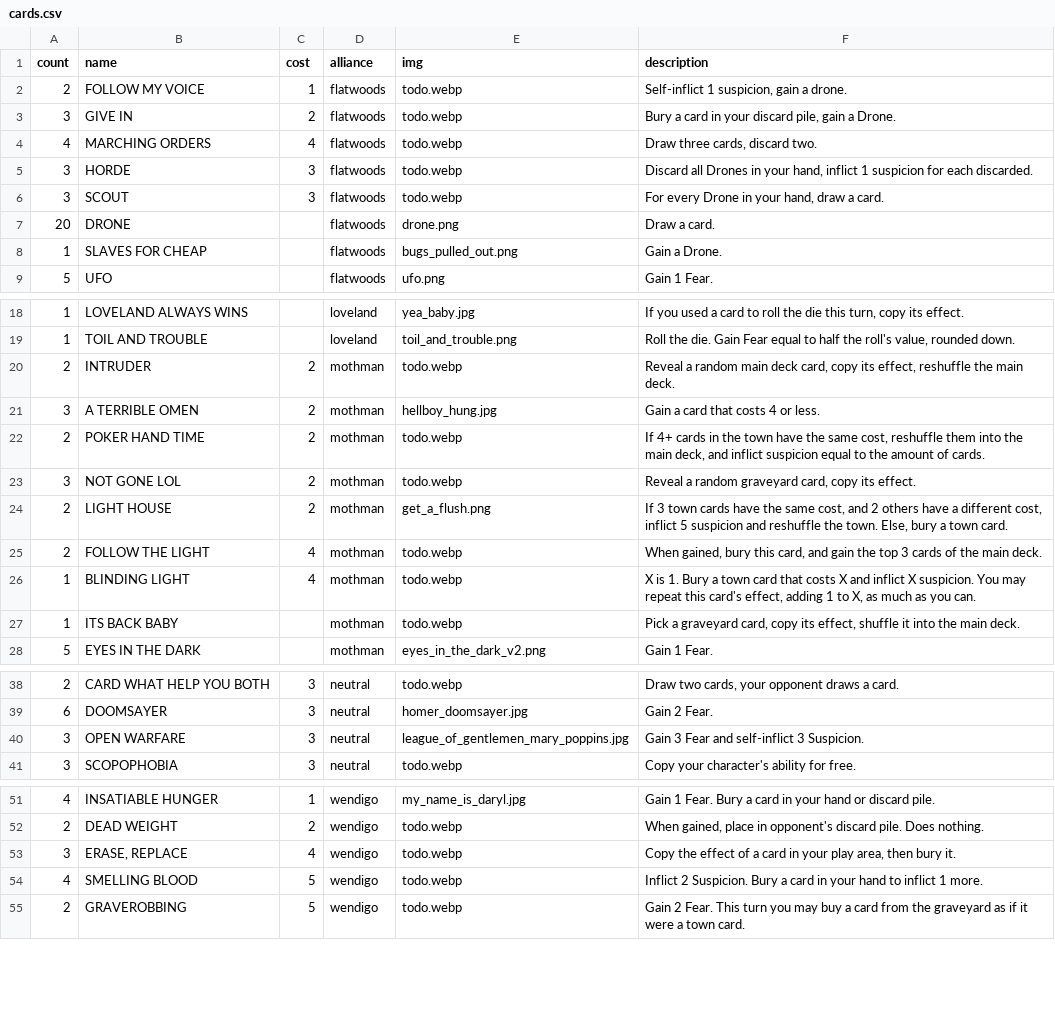
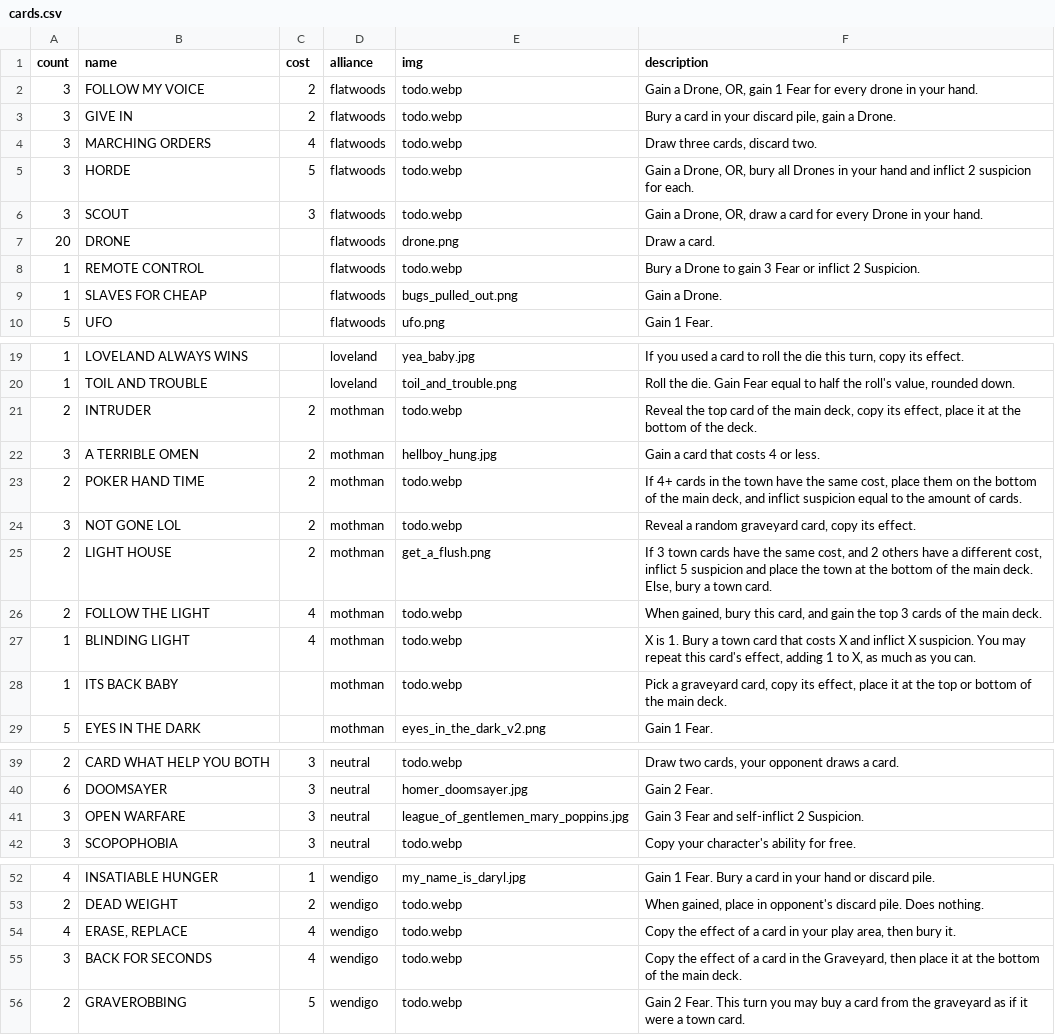
Before and after one commit to optimisticlucio/skulk, a CSV file: csv/cards.csv, drawn as a sheet; only a part is shown, gaps mark what is left out.

```diff
--- a/csv/cards.csv
+++ b/csv/cards.csv
@@ -1,8 +1,9 @@
 count,name,cost,alliance,img,description
-2,FOLLOW MY VOICE,1,flatwoods,todo.webp,"Self-inflict 1 suspicion, gain a drone."
+3,FOLLOW MY VOICE,2,flatwoods,todo.webp,"Gain a Drone, OR, gain 1 Fear for every drone in your hand."
 3,GIVE IN,2,flatwoods,todo.webp,"Bury a card in your discard pile, gain a Drone."
-4,MARCHING ORDERS,4,flatwoods,todo.webp,"Draw three cards, discard two."
-3,HORDE,3,flatwoods,todo.webp,"Discard all Drones in your hand, inflict 1 suspicion for each discarded."
-3,SCOUT,3,flatwoods,todo.webp,"For every Drone in your hand, draw a card."
+3,MARCHING ORDERS,4,flatwoods,todo.webp,"Draw three cards, discard two."
+3,HORDE,5,flatwoods,todo.webp,"Gain a Drone, OR, bury all Drones in your hand and inflict 2 suspicion for each."
+3,SCOUT,3,flatwoods,todo.webp,"Gain a Drone, OR, draw a card for every Drone in your hand."
 20,DRONE,,flatwoods,drone.png,Draw a card.
+1,REMOTE CONTROL,,flatwoods,todo.webp,Bury a Drone to gain 3 Fear or inflict 2 Suspicion.
 1,SLAVES FOR CHEAP,,flatwoods,bugs_pulled_out.png,Gain a Drone.
@@ -19,10 +20,10 @@ count,name,cost,alliance,img,description
 1,TOIL AND TROUBLE,,loveland,toil_and_trouble.png,"Roll the die. Gain Fear equal to half the roll's value, rounded down."
-2,INTRUDER,2,mothman,todo.webp,"Reveal a random main deck card, copy its effect, reshuffle the main deck."
+2,INTRUDER,2,mothman,todo.webp,"Reveal the top card of the main deck, copy its effect, place it at the bottom of the deck."
 3,A TERRIBLE OMEN,2,mothman,hellboy_hung.jpg,Gain a card that costs 4 or less.
-2,POKER HAND TIME,2,mothman,todo.webp,"If 4+ cards in the town have the same cost, reshuffle them into the main deck, and inflict suspicion equal to the amount of cards."
+2,POKER HAND TIME,2,mothman,todo.webp,"If 4+ cards in the town have the same cost, place them on the bottom of the main deck, and inflict suspicion equal to the amount of cards."
 3,NOT GONE LOL,2,mothman,todo.webp,"Reveal a random graveyard card, copy its effect."
-2,LIGHT HOUSE,2,mothman,get_a_flush.png,"If 3 town cards have the same cost, and 2 others have a different cost, inflict 5 suspicion and reshuffle the town. Else, bury a town card."
+2,LIGHT HOUSE,2,mothman,get_a_flush.png,"If 3 town cards have the same cost, and 2 others have a different cost, inflict 5 suspicion and place the town at the bottom of the main deck. Else, bury a town card."
 2,FOLLOW THE LIGHT,4,mothman,todo.webp,"When gained, bury this card, and gain the top 3 cards of the main deck."
 1,BLINDING LIGHT,4,mothman,todo.webp,"X is 1. Bury a town card that costs X and inflict X suspicion. You may repeat this card's effect, adding 1 to X, as much as you can."
-1,ITS BACK BABY,,mothman,todo.webp,"Pick a graveyard card, copy its effect, shuffle it into the main deck."
+1,ITS BACK BABY,,mothman,todo.webp,"Pick a graveyard card, copy its effect, place it at the top or bottom of the main deck."
 5,EYES IN THE DARK,,mothman,eyes_in_the_dark_v2.png,Gain 1 Fear.
@@ -39,3 +40,3 @@ count,name,cost,alliance,img,description
 6,DOOMSAYER,3,neutral,homer_doomsayer.jpg,Gain 2 Fear.
-3,OPEN WARFARE,3,neutral,league_of_gentlemen_mary_poppins.jpg,Gain 3 Fear and self-inflict 3 Suspicion.
+3,OPEN WARFARE,3,neutral,league_of_gentlemen_mary_poppins.jpg,Gain 3 Fear and self-inflict 2 Suspicion.
 3,SCOPOPHOBIA,3,neutral,todo.webp,Copy your character's ability for free.
@@ -52,4 +53,4 @@ count,name,cost,alliance,img,description
 2,DEAD WEIGHT,2,wendigo,todo.webp,"When gained, place in opponent's discard pile. Does nothing."
-3,"ERASE, REPLACE",4,wendigo,todo.webp,"Copy the effect of a card in your play area, then bury it."
-4,SMELLING BLOOD,5,wendigo,todo.webp,Inflict 2 Suspicion. Bury a card in your hand to inflict 1 more.
+4,"ERASE, REPLACE",4,wendigo,todo.webp,"Copy the effect of a card in your play area, then bury it."
+3,BACK FOR SECONDS,4,wendigo,todo.webp,"Copy the effect of a card in the Graveyard, then place it at the bottom of the main deck."
 2,GRAVEROBBING,5,wendigo,todo.webp,Gain 2 Fear. This turn you may buy a card from the graveyard as if it were a town card.
```
Also changed, not shown: csv/characters.csv, 1 other file.
